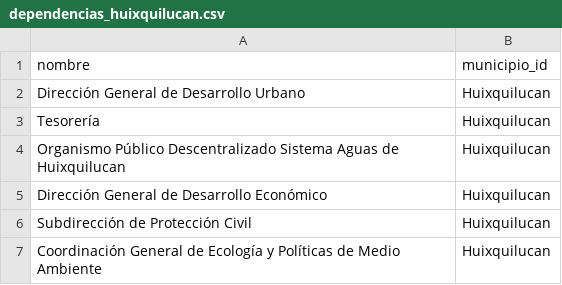
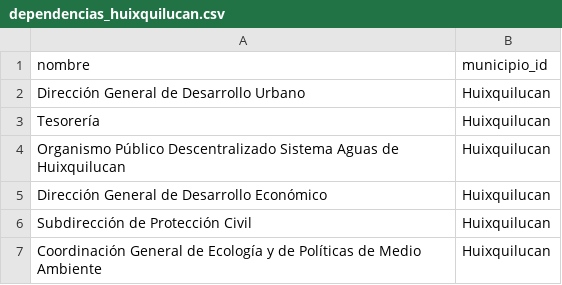
Before and after one commit to CodeandoMexico/IMCO_Municipios, a CSV file: lib/datasets/Huixquilucan/dependencias_huixquilucan.csv, drawn as a sheet.

```diff
--- a/lib/datasets/Huixquilucan/dependencias_huixquilucan.csv
+++ b/lib/datasets/Huixquilucan/dependencias_huixquilucan.csv
@@ -6,2 +6,2 @@ Dirección General de Desarrollo Económico,Huixquilucan
 Subdirección de Protección Civil,Huixquilucan
-Coordinación General de Ecología y Políticas de Medio Ambiente,Huixquilucan
+Coordinación General de Ecología y de Políticas de Medio Ambiente,Huixquilucan
```
Also changed, not shown: lib/datasets/Chalco/inspecciones_chalco.csv, lib/datasets/TenangoDelValle/inspecciones_tenango_del_valle.csv, 2 other files.
